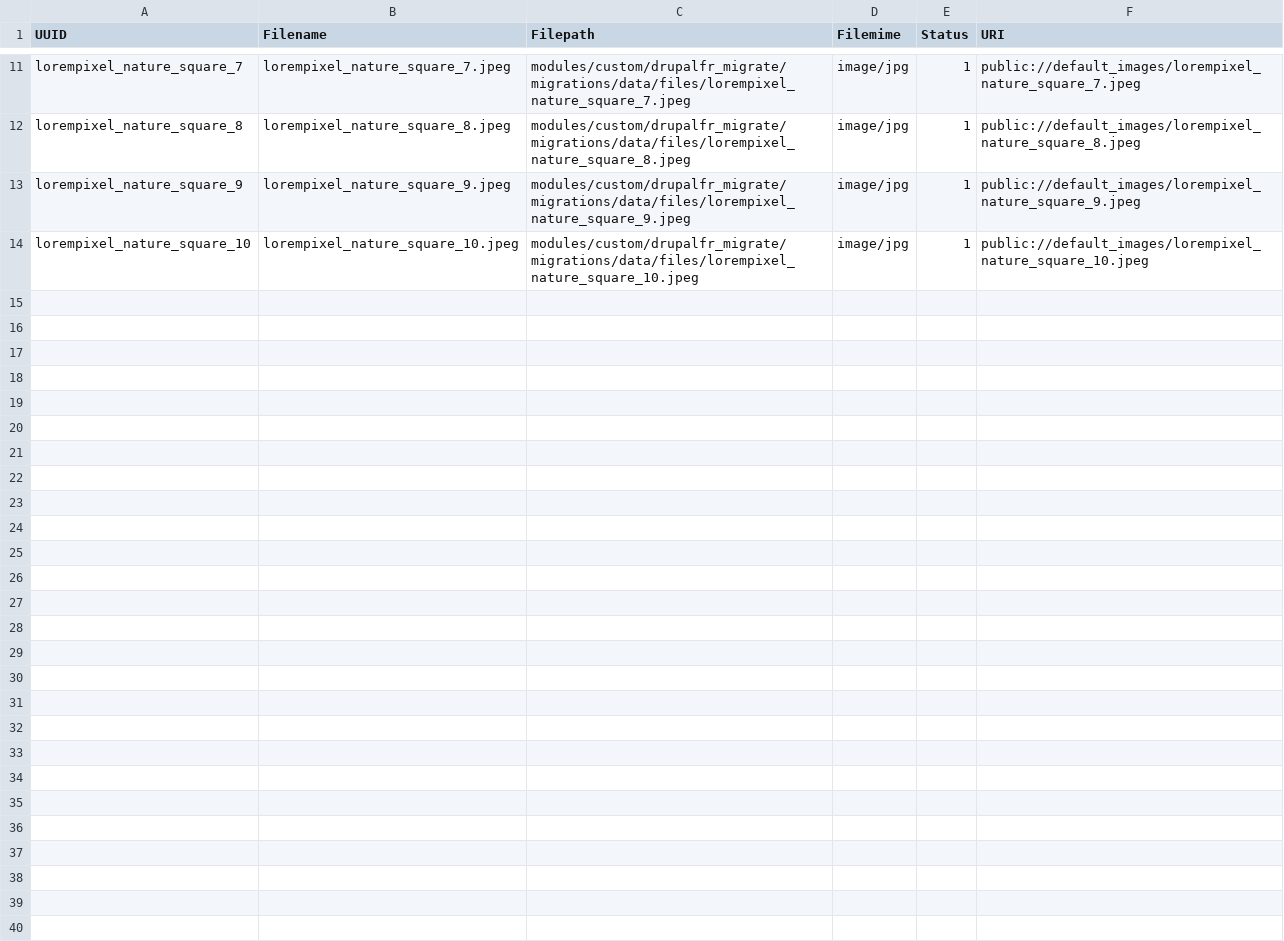
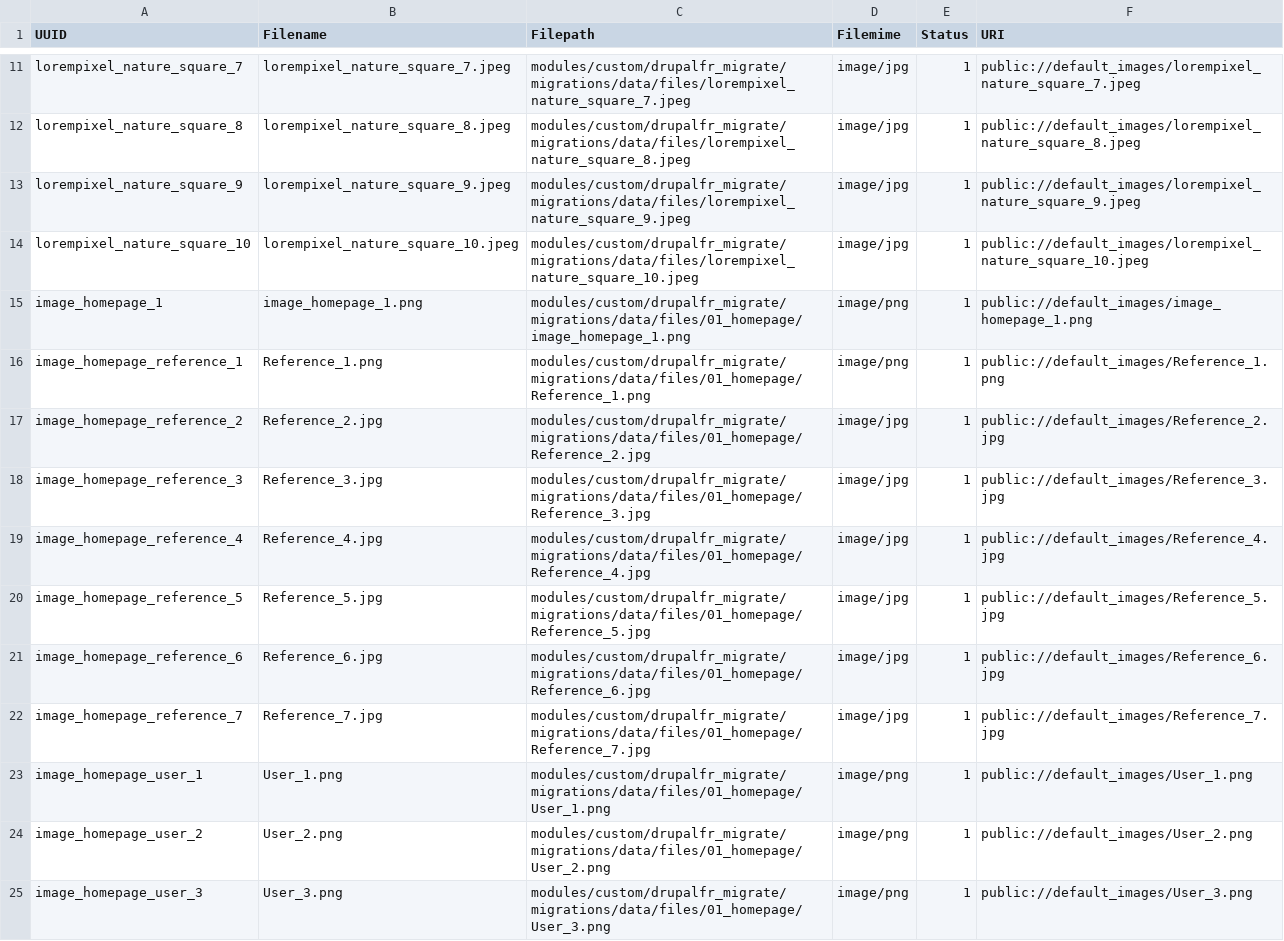
Before and after one commit to Drupal-FR/site-drupalfr, a CSV file: www/modules/custom/drupalfr_migrate/migrations/data/file.csv, drawn as a sheet; only a part is shown, gaps mark what is left out; the diff covers the shown part only.

```diff
--- a/www/modules/custom/drupalfr_migrate/migrations/data/file.csv
+++ b/www/modules/custom/drupalfr_migrate/migrations/data/file.csv
@@ -14 +14,12 @@
 "lorempixel_nature_square_10","lorempixel_nature_square_10.jpeg","modules/custom/drupalfr_migrate/migrations/data/files/lorempixel_nature_square_10.jpeg","image/jpg",1,"public://default_images/lorempixel_nature_square_10.jpeg"
+"image_homepage_1","image_homepage_1.png","modules/custom/drupalfr_migrate/migrations/data/files/01_homepage/image_homepage_1.png","image/png",1,"public://default_images/image_homepage_1.png"
+"image_homepage_reference_1","Reference_1.png","modules/custom/drupalfr_migrate/migrations/data/files/01_homepage/Reference_1.png","image/png",1,"public://default_images/Reference_1.png"
+"image_homepage_reference_2","Reference_2.jpg","modules/custom/drupalfr_migrate/migrations/data/files/01_homepage/Reference_2.jpg","image/jpg",1,"public://default_images/Reference_2.jpg"
+"image_homepage_reference_3","Reference_3.jpg","modules/custom/drupalfr_migrate/migrations/data/files/01_homepage/Reference_3.jpg","image/jpg",1,"public://default_images/Reference_3.jpg"
+"image_homepage_reference_4","Reference_4.jpg","modules/custom/drupalfr_migrate/migrations/data/files/01_homepage/Reference_4.jpg","image/jpg",1,"public://default_images/Reference_4.jpg"
+"image_homepage_reference_5","Reference_5.jpg","modules/custom/drupalfr_migrate/migrations/data/files/01_homepage/Reference_5.jpg","image/jpg",1,"public://default_images/Reference_5.jpg"
+"image_homepage_reference_6","Reference_6.jpg","modules/custom/drupalfr_migrate/migrations/data/files/01_homepage/Reference_6.jpg","image/jpg",1,"public://default_images/Reference_6.jpg"
+"image_homepage_reference_7","Reference_7.jpg","modules/custom/drupalfr_migrate/migrations/data/files/01_homepage/Reference_7.jpg","image/jpg",1,"public://default_images/Reference_7.jpg"
+"image_homepage_user_1","User_1.png","modules/custom/drupalfr_migrate/migrations/data/files/01_homepage/User_1.png","image/png",1,"public://default_images/User_1.png"
+"image_homepage_user_2","User_2.png","modules/custom/drupalfr_migrate/migrations/data/files/01_homepage/User_2.png","image/png",1,"public://default_images/User_2.png"
+"image_homepage_user_3","User_3.png","modules/custom/drupalfr_migrate/migrations/data/files/01_homepage/User_3.png","image/png",1,"public://default_images/User_3.png"
```
Also changed, not shown: 10 added rows elsewhere in this file, www/modules/custom/drupalfr_migrate/migrations/data/media.csv, www/modules/custom/drupalfr_migrate/migrations/data/news.csv, 24 other files.
